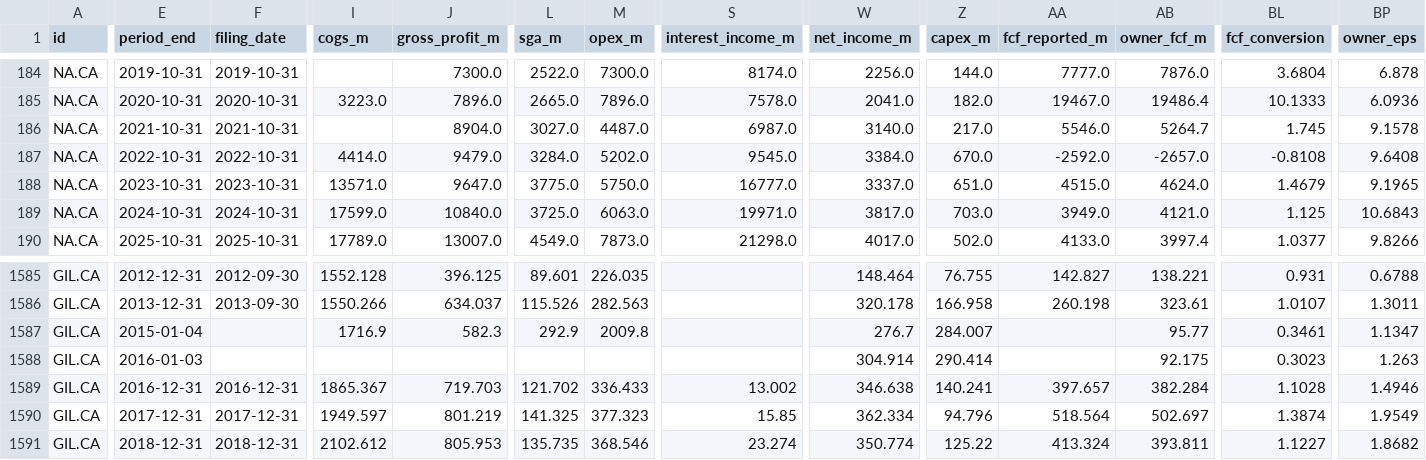
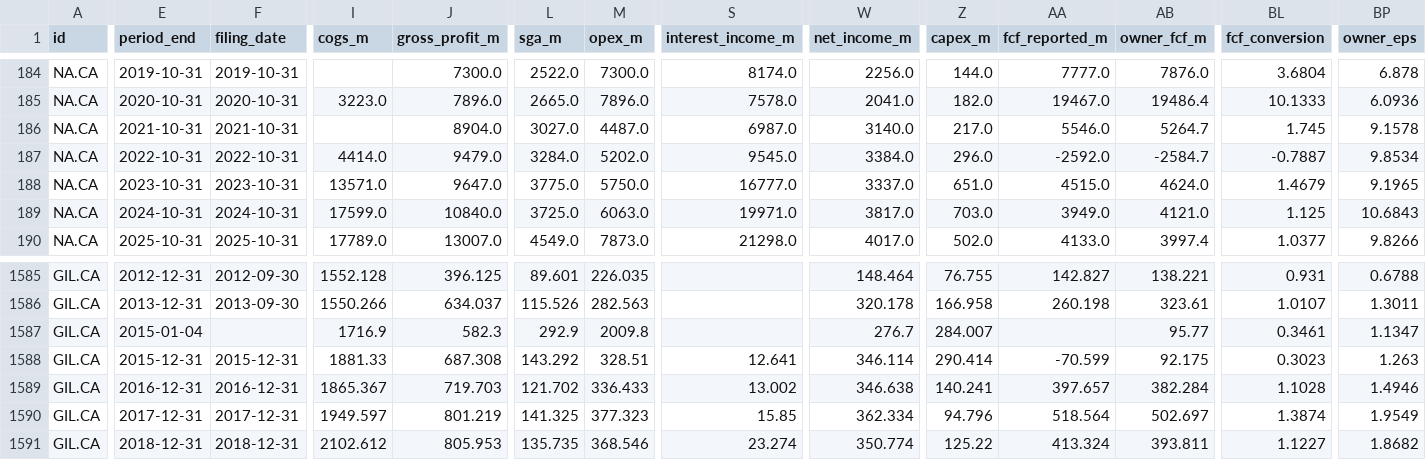
Before and after one commit to JanisSchultz/screener, a CSV file: data/ca/fundamentals_panel.csv, drawn as a sheet; only a part is shown, gaps mark what is left out; the diff covers the shown part only; the diff names each change by its address in the sheet, - before the commit and + after, or states it on an @@ line.

```diff
--- a/data/ca/fundamentals_panel.csv
+++ b/data/ca/fundamentals_panel.csv
-Z187 (capex_m): 670.0
+Z187 (capex_m): 296.0
-AB187 (owner_fcf_m): -2657.0
+AB187 (owner_fcf_m): -2584.7
-BL187 (fcf_conversion): -0.8108
+BL187 (fcf_conversion): -0.7887
-BP187 (owner_eps): 9.6408
+BP187 (owner_eps): 9.8534
-E1588 (period_end): 2016-01-03
+E1588 (period_end): 2015-12-31
-F1588 (filing_date): (empty)
+F1588 (filing_date): 2015-12-31
-I1588 (cogs_m): (empty)
+I1588 (cogs_m): 1881.33
-J1588 (gross_profit_m): (empty)
+J1588 (gross_profit_m): 687.308
-L1588 (sga_m): (empty)
+L1588 (sga_m): 143.292
-M1588 (opex_m): (empty)
+M1588 (opex_m): 328.51
-S1588 (interest_income_m): (empty)
+S1588 (interest_income_m): 12.641
-W1588 (net_income_m): 304.914
+W1588 (net_income_m): 346.114
-AA1588 (fcf_reported_m): (empty)
+AA1588 (fcf_reported_m): -70.599
```
Also changed, not shown: 15 edited cells elsewhere in this file, data/ca/financials.csv, data/eu/financials.csv, 21 other files.
